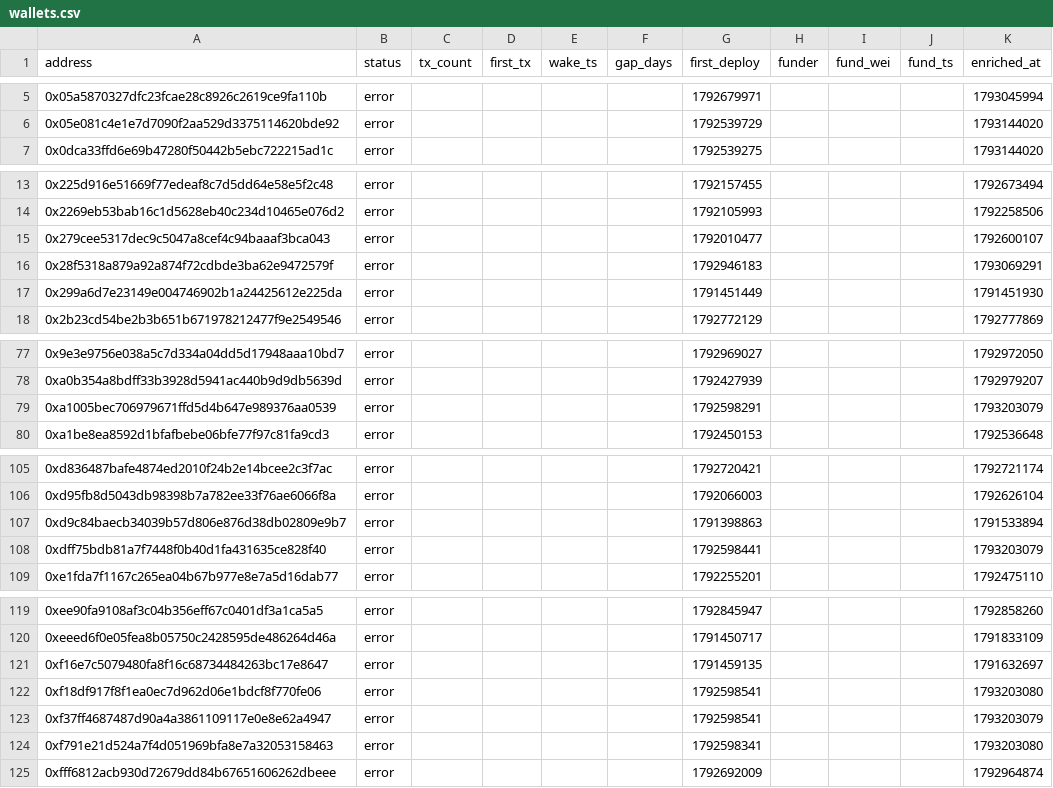
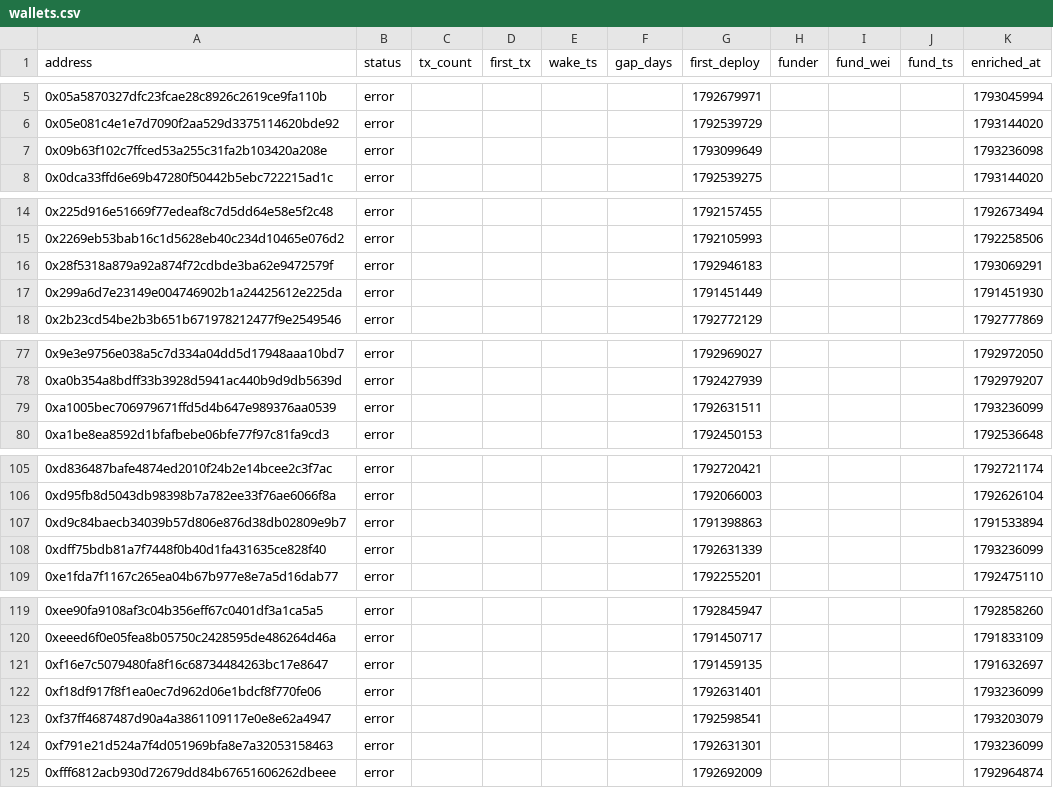
Before and after one commit to ashil13/early-hunter, a CSV file: data/wallets.csv, drawn as a sheet; only a part is shown, gaps mark what is left out.

```diff
--- a/data/wallets.csv
+++ b/data/wallets.csv
@@ -6,2 +6,3 @@ address,status,tx_count,first_tx,wake_ts,gap_days,first_deploy,funder,fund_wei,f
 0x05e081c4e1e7d7090f2aa529d3375114620bde92,error,,,,,1792539729,,,,1793144020
+0x09b63f102c7ffced53a255c31fa2b103420a208e,error,,,,,1793099649,,,,1793236098
 0x0dca33ffd6e69b47280f50442b5ebc722215ad1c,error,,,,,1792539275,,,,1793144020
@@ -14,3 +15,2 @@ address,status,tx_count,first_tx,wake_ts,gap_days,first_deploy,funder,fund_wei,f
 0x2269eb53bab16c1d5628eb40c234d10465e076d2,error,,,,,1792105993,,,,1792258506
-0x279cee5317dec9c5047a8cef4c94baaaf3bca043,error,,,,,1792010477,,,,1792600107
 0x28f5318a879a92a874f72cdbde3ba62e9472579f,error,,,,,1792946183,,,,1793069291
@@ -78,3 +78,3 @@ address,status,tx_count,first_tx,wake_ts,gap_days,first_deploy,funder,fund_wei,f
 0xa0b354a8bdff33b3928d5941ac440b9d9db5639d,error,,,,,1792427939,,,,1792979207
-0xa1005bec706979671ffd5d4b647e989376aa0539,error,,,,,1792598291,,,,1793203079
+0xa1005bec706979671ffd5d4b647e989376aa0539,error,,,,,1792631511,,,,1793236099
 0xa1be8ea8592d1bfafbebe06bfe77f97c81fa9cd3,error,,,,,1792450153,,,,1792536648
@@ -107,3 +107,3 @@ address,status,tx_count,first_tx,wake_ts,gap_days,first_deploy,funder,fund_wei,f
 0xd9c84baecb34039b57d806e876d38db02809e9b7,error,,,,,1791398863,,,,1791533894
-0xdff75bdb81a7f7448f0b40d1fa431635ce828f40,error,,,,,1792598441,,,,1793203079
+0xdff75bdb81a7f7448f0b40d1fa431635ce828f40,error,,,,,1792631339,,,,1793236099
 0xe1fda7f1167c265ea04b67b977e8e7a5d16dab77,error,,,,,1792255201,,,,1792475110
@@ -121,5 +121,5 @@ address,status,tx_count,first_tx,wake_ts,gap_days,first_deploy,funder,fund_wei,f
 0xf16e7c5079480fa8f16c68734484263bc17e8647,error,,,,,1791459135,,,,1791632697
-0xf18df917f8f1ea0ec7d962d06e1bdcf8f770fe06,error,,,,,1792598541,,,,1793203080
+0xf18df917f8f1ea0ec7d962d06e1bdcf8f770fe06,error,,,,,1792631401,,,,1793236099
 0xf37ff4687487d90a4a3861109117e0e8e62a4947,error,,,,,1792598541,,,,1793203079
-0xf791e21d524a7f4d051969bfa8e7a32053158463,error,,,,,1792598341,,,,1793203080
+0xf791e21d524a7f4d051969bfa8e7a32053158463,error,,,,,1792631301,,,,1793236099
 0xfff6812acb930d72679dd84b67651606262dbeee,error,,,,,1792692009,,,,1792964874
```
Also changed, not shown: data/candidates_seen.csv, 3 other files.
